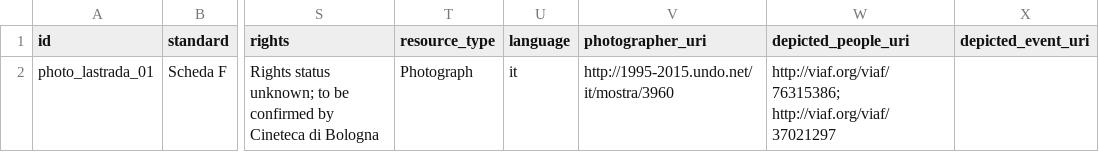
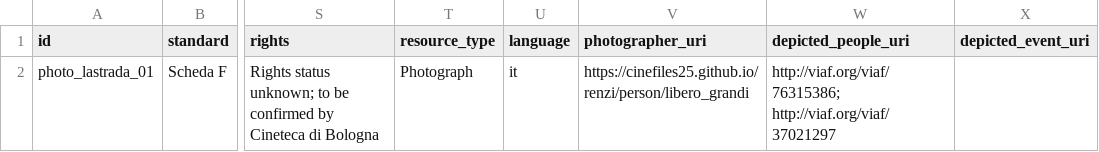
Before and after one commit to CineFiles25/TheRevolussionOfRenzoRenzi, a CSV file: csv/photo_lastrada_01.csv, drawn as a sheet; only a part is shown, gaps mark what is left out; the diff names each change by its address in the sheet, - before the commit and + after, or states it on an @@ line.

Commit message:
Update photo_lastrada_01.csv

```diff
--- a/csv/photo_lastrada_01.csv
+++ b/csv/photo_lastrada_01.csv
-V2 (photographer_uri): http://1995-2015.undo.net/it/mostra/3960
+V2 (photographer_uri): https://cinefiles25.github.io/renzi/person/libero_grandi
```
